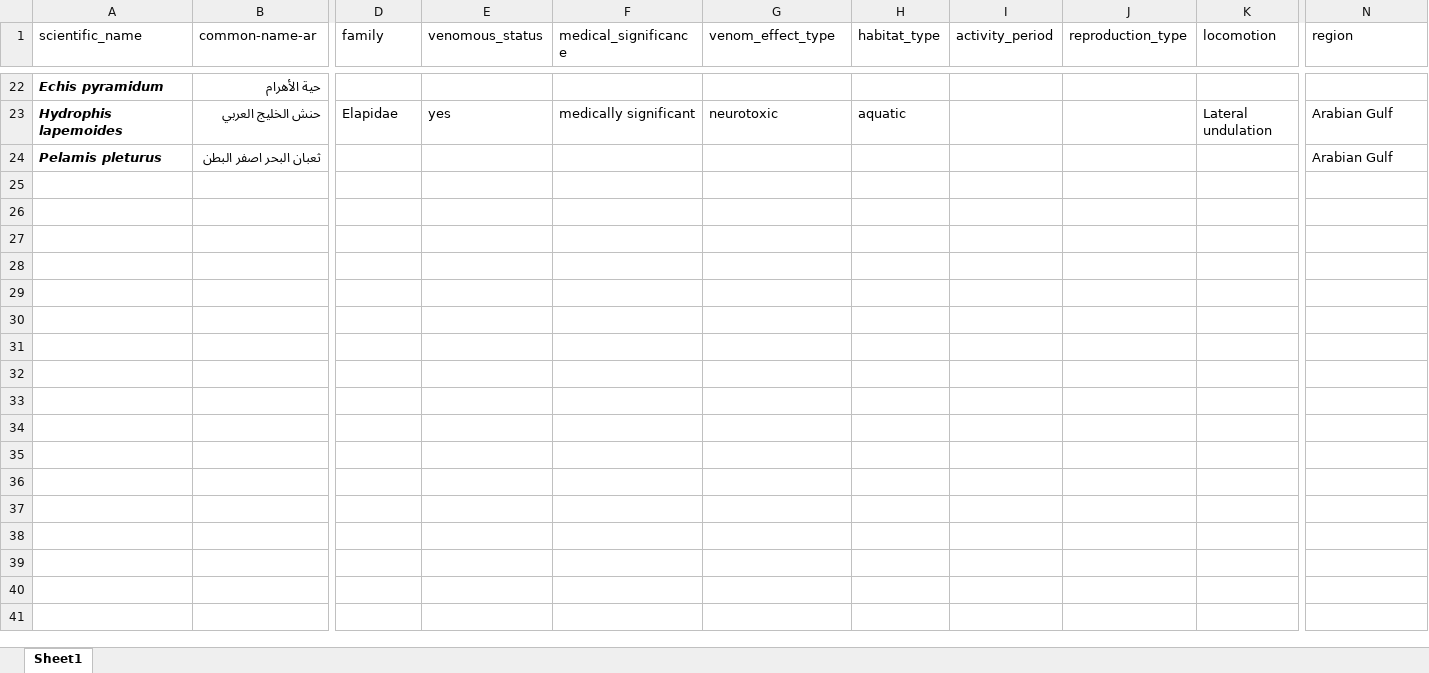
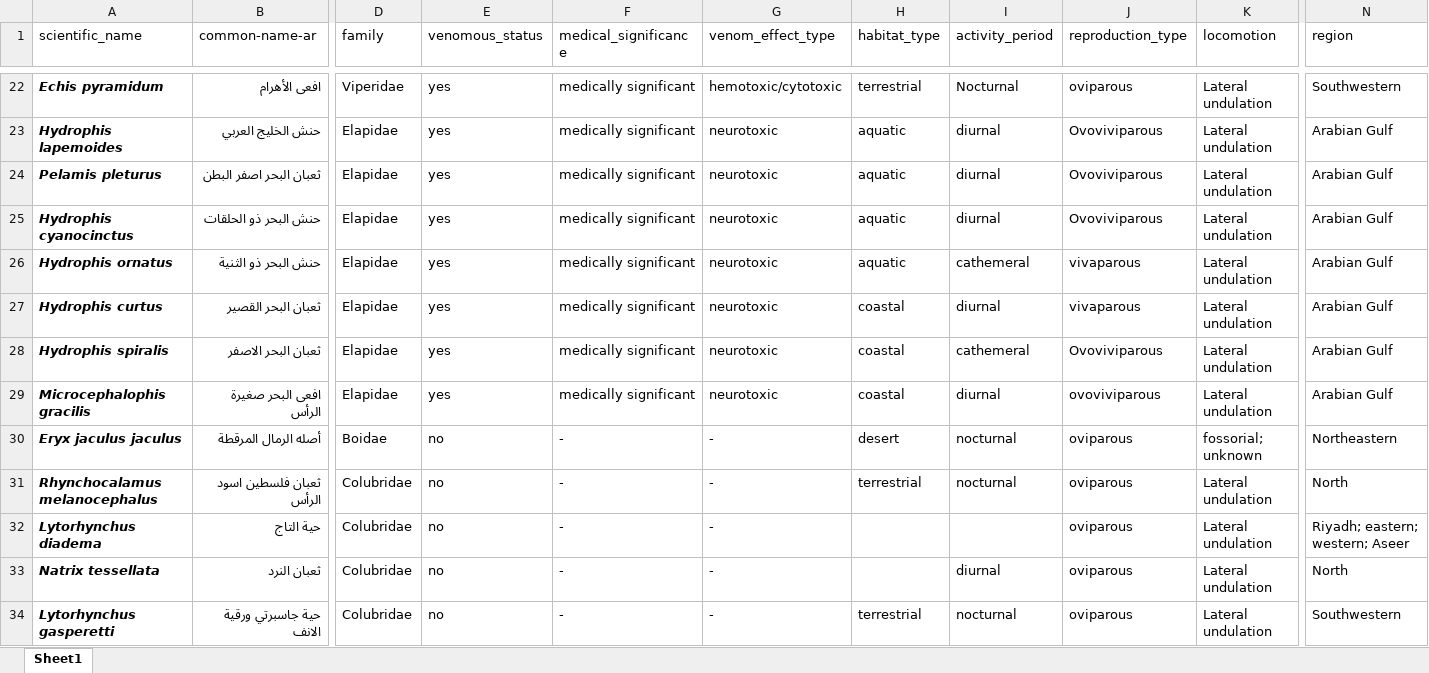
Before and after one commit to xgoaoso/saudi-arabia-snake-dataset, an Excel workbook: saudi arabia snakes dataset.xlsx, sheet Sheet1, drawn as a sheet; only a part is shown, gaps mark what is left out; values as stored, in another font and other column widths than the file's, no borders; rows hold the shown columns only; the diff covers the shown part only; the diff names each change by its address in the sheet, - before the commit and + after, or states it on an @@ line.

```diff
--- a/saudi arabia snakes dataset.xlsx (sheet Sheet1)
+++ b/saudi arabia snakes dataset.xlsx (sheet Sheet1)
-B22 (common-name-ar): حية الأهرام
+B22 (common-name-ar): افعى الأهرام
-D22 (family): (empty)
+D22 (family): Viperidae
-E22 (venomous_status): (empty)
+E22 (venomous_status): yes
-F22 (medical_significance): (empty)
+F22 (medical_significance): medically significant
-G22 (venom_effect_type): (empty)
+G22 (venom_effect_type): hemotoxic/cytotoxic
-H22 (habitat_type): (empty)
+H22 (habitat_type): terrestrial
-I22 (activity_period): (empty)
+I22 (activity_period): Nocturnal
-J22 (reproduction_type): (empty)
+J22 (reproduction_type): oviparous
-K22 (locomotion): (empty)
+K22 (locomotion): Lateral undulation
-N22 (region): (empty)
+N22 (region): Southwestern
-I23:I24 (activity_period): (empty)
+I23:I24 (activity_period): diurnal
-J23:J24 (reproduction_type): (empty)
+J23:J24 (reproduction_type): Ovoviviparous
-D24 (family): (empty)
+D24 (family): Elapidae
-E24 (venomous_status): (empty)
+E24 (venomous_status): yes
-F24 (medical_significance): (empty)
+F24 (medical_significance): medically significant
-G24 (venom_effect_type): (empty)
+G24 (venom_effect_type): neurotoxic
-H24 (habitat_type): (empty)
+H24 (habitat_type): aquatic
-K24 (locomotion): (empty)
+K24 (locomotion): Lateral undulation
+row 25: Hydrophis cyanocinctus | حنش البحر ذو الحلقات | Elapidae | yes | medically significant | neurotoxic | aquatic | diurnal | Ovoviviparous | Lateral undulation | Arabian Gulf
+row 26: Hydrophis ornatus | حنش البحر ذو الثنية | Elapidae | yes | medically significant | neurotoxic | aquatic | cathemeral | vivaparous | Lateral undulation | Arabian Gulf
+row 27: Hydrophis curtus | ثعبان البحر القصير | Elapidae | yes | medically significant | neurotoxic | coastal | diurnal | vivaparous | Lateral undulation | Arabian Gulf
+row 28: Hydrophis spiralis | ثعبان البحر الاصفر | Elapidae | yes | medically significant | neurotoxic | coastal | cathemeral | Ovoviviparous | Lateral undulation | Arabian Gulf
+row 29: Microcephalophis gracilis | افعى البحر صغيرة الرأس | Elapidae | yes | medically significant | neurotoxic | coastal | diurnal | ovoviviparous | Lateral undulation | Arabian Gulf
+row 30: Eryx jaculus jaculus | أصله الرمال المرقطة | Boidae | no | - | - | desert | nocturnal | oviparous | fossorial; unknown | Northeastern
+row 31: Rhynchocalamus melanocephalus | ثعبان فلسطين اسود الرأس | Colubridae | no | - | - | terrestrial | nocturnal | oviparous | Lateral undulation | North
+row 32: Lytorhynchus diadema | حية التاج | Colubridae | no | - | - |  |  | oviparous | Lateral undulation | Riyadh; eastern; western; Aseer
+row 33: Natrix tessellata | ثعبان النرد | Colubridae | no | - | - |  | diurnal | oviparous | Lateral undulation | North
+row 34: Lytorhynchus gasperetti | حية جاسبرتي ورقية الانف | Colubridae | no | - | - | terrestrial | nocturnal | oviparous | Lateral undulation | Southwestern
```
Also changed, not shown: 44 edited cells elsewhere in this sheet.
